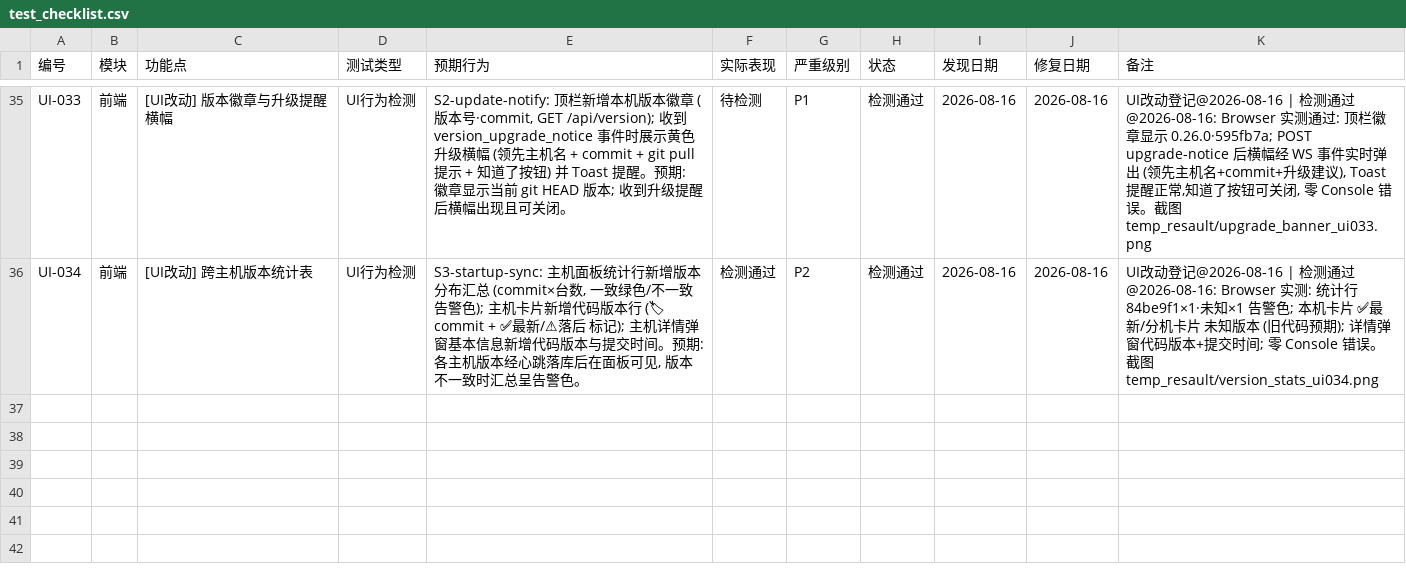
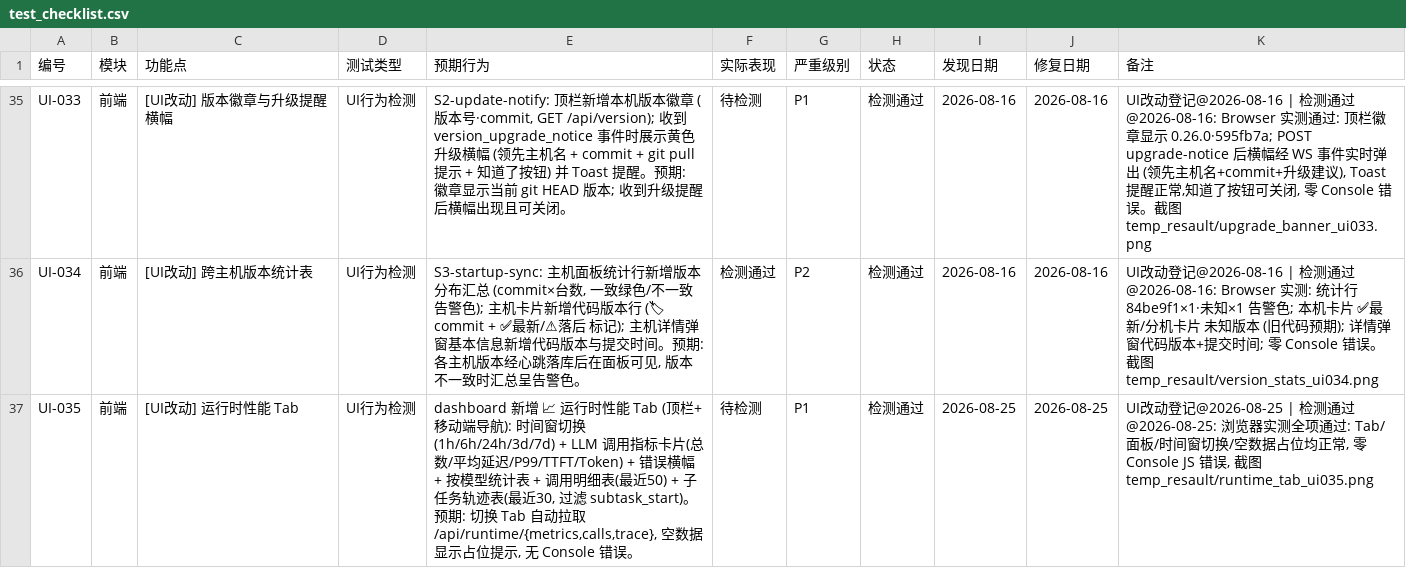
Before and after one commit to targalian/Personal-distributed-workstation, a CSV file: test_bug/test_checklist.csv, drawn as a sheet; only a part is shown, gaps mark what is left out; the diff names each change by its address in the sheet, - before the commit and + after, or states it on an @@ line.

Commit message:
feat(ui): 📈 运行时性能 Tab — P0/P1 追踪数据可视化 (指标卡/按模型统计/调用明细/子任务轨迹, UI-035 实测全过)

```diff
--- a/test_bug/test_checklist.csv
+++ b/test_bug/test_checklist.csv
+row 37: UI-035 | 前端 | [UI改动] 运行时性能 Tab | UI行为检测 | dashboard 新增 📈 运行时性能 Tab (顶栏+移动端导航): 时间窗切换(1h/6h/24h/3d/7d) + LLM 调用指标卡片(总数/平均延迟/P99/TTFT/Token) + 错误横幅 + 按模型统计表 + 调用明细表(最近50) + 子任务轨迹表(最近30, 过滤 subtask_start)。预期: 切换 Tab 自动拉取 /api/runtime/{metrics,calls,trace}, 空数据显示占位提示, 无 Console 错误。 | 待检测 | P1 | 检测通过 | 2026-08-25 | 2026-08-25 | UI改动登记@2026-08-25 | 检测通过@2026-08-25: 浏览器实测全项通过: Tab/面板/时间窗切换/空数据占位均正常, 零 Console JS 错误, 截图 temp_resault/runtime_tab_ui035.png
```
Also changed, not shown: 4 other files.
